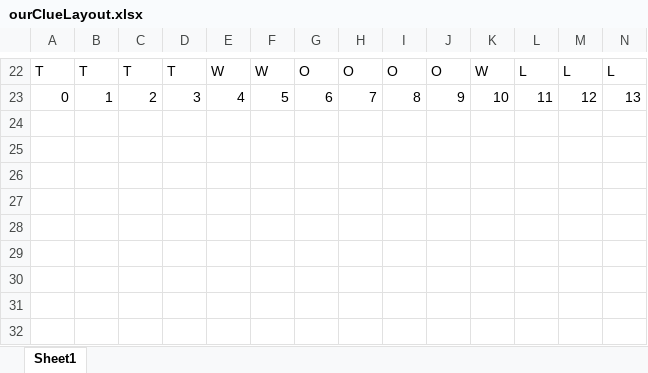
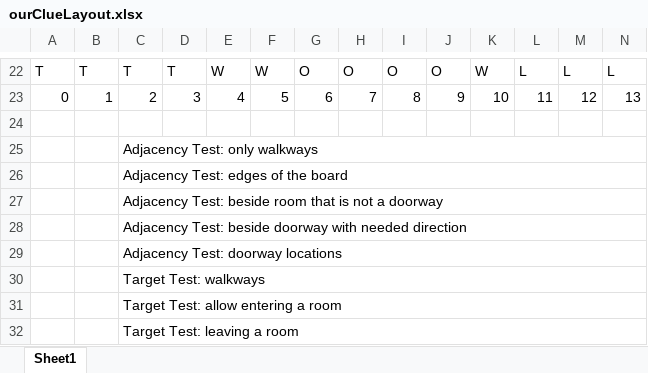
Before and after one commit to egutierrez1140/ClueGame, an Excel workbook: ourClueLayout.xlsx, sheet Sheet1, drawn as a sheet; only a part is shown, gaps mark what is left out; values as stored, in another font and other column widths than the file's, no cell formats; rows hold the shown columns only; the diff names each change by its address in the sheet, - before the commit and + after, or states it on an @@ line.

```diff
--- a/ourClueLayout.xlsx (sheet Sheet1)
+++ b/ourClueLayout.xlsx (sheet Sheet1)
+row 24: (empty)
+row 25:  |  | Adjacency Test: only walkways
+row 26:  |  | Adjacency Test: edges of the board
+row 27:  |  | Adjacency Test: beside room that is not a doorway
+row 28:  |  | Adjacency Test: beside doorway with needed direction
+row 29:  |  | Adjacency Test: doorway locations
+row 30:  |  | Target Test: walkways
+row 31:  |  | Target Test: allow entering a room
+row 32:  |  | Target Test: leaving a room
```
Also changed, not shown: cell formats, 4 other files.
